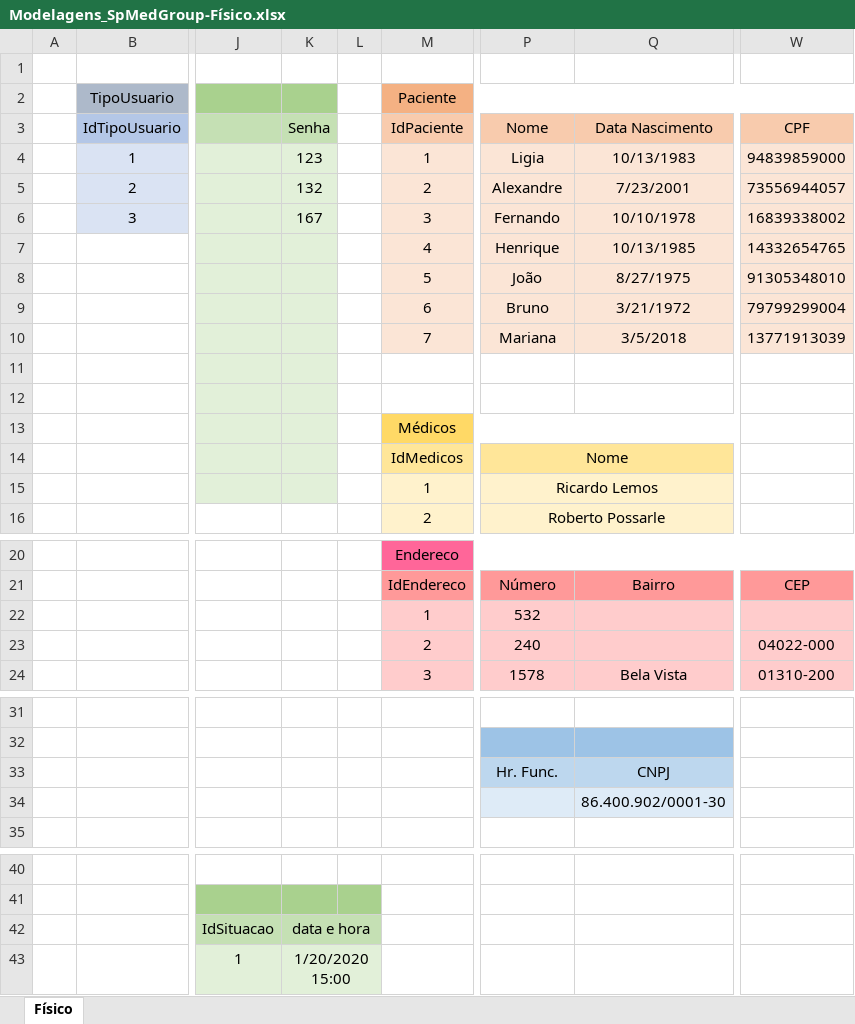
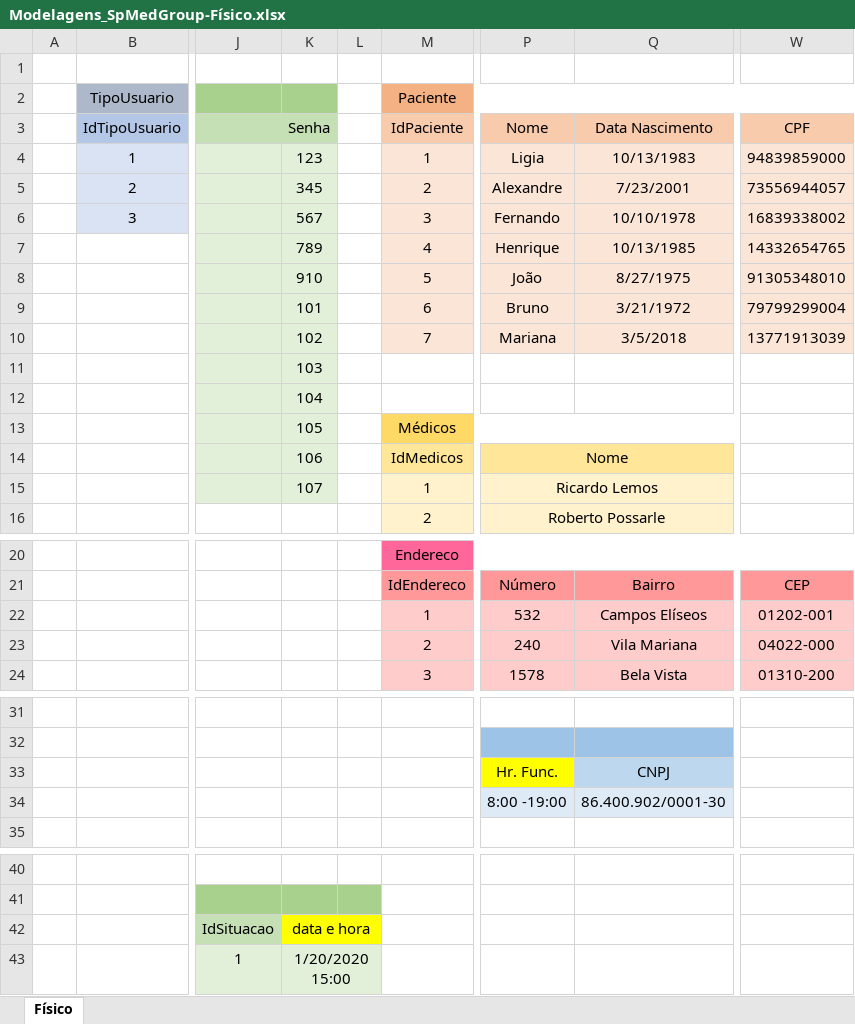
Before and after one commit to livianegrini/SpMedGroup, an Excel workbook: Modelagens/Modelagens_SpMedGroup-Físico.xlsx, sheet Físico, drawn as a sheet; only a part is shown, gaps mark what is left out; values as stored, in another font and other column widths than the file's, no borders; the diff names each change by its address in the sheet, - before the commit and + after, or states it on an @@ line.

```diff
--- a/Modelagens/Modelagens_SpMedGroup-Físico.xlsx (sheet Físico)
+++ b/Modelagens/Modelagens_SpMedGroup-Físico.xlsx (sheet Físico)
-K5 (Senha): 132
+K5 (Senha): 345
-K6 (Senha): 167
+K6 (Senha): 567
-K7 (Senha): (empty)
+K7 (Senha): 789
-K8 (Senha): (empty)
+K8 (Senha): 910
-K9 (Senha): (empty)
+K9 (Senha): 101
-K10 (Senha): (empty)
+K10 (Senha): 102
-K11 (Senha): (empty)
+K11 (Senha): 103
-K12 (Senha): (empty)
+K12 (Senha): 104
-K13 (Senha): (empty)
+K13 (Senha): 105
-K14 (Senha): (empty)
+K14 (Senha): 106
-K15 (Senha): (empty)
+K15 (Senha): 107
-Q22 (Data Nascimento): (empty)
+Q22 (Data Nascimento): Campos Elíseos
-W22 (CPF): (empty)
+W22 (CPF): 01202-001
-Q23 (Data Nascimento): (empty)
+Q23 (Data Nascimento): Vila Mariana
-P33 fill: #BDD7EE
+P33 fill: #FFFF00
-P34 (Nome): (empty)
+P34 (Nome): 8:00 -19:00
-K42:L42 fill: #C5E0B4
+K42:L42 fill: #FFFF00
```
Also changed, not shown: 2 other files.
